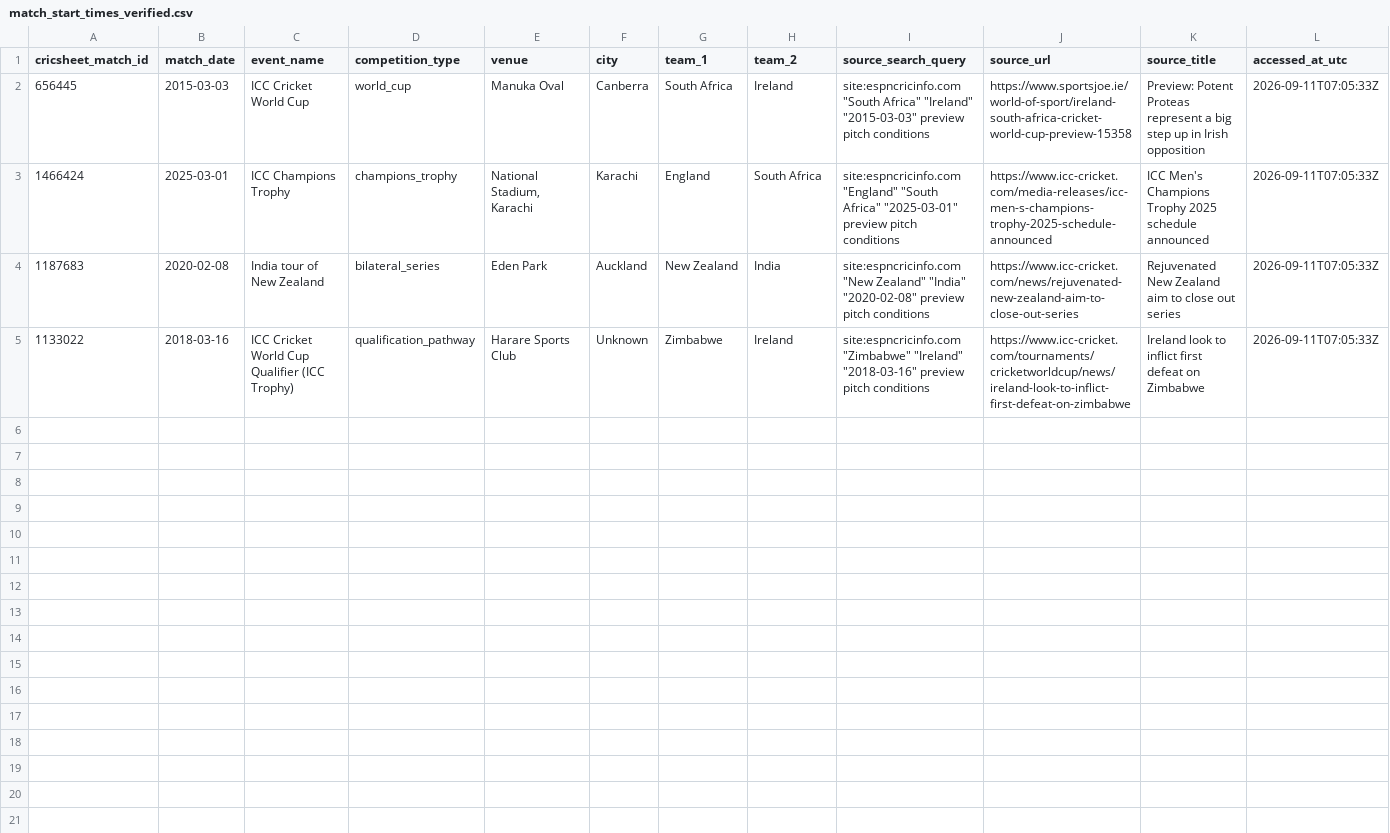
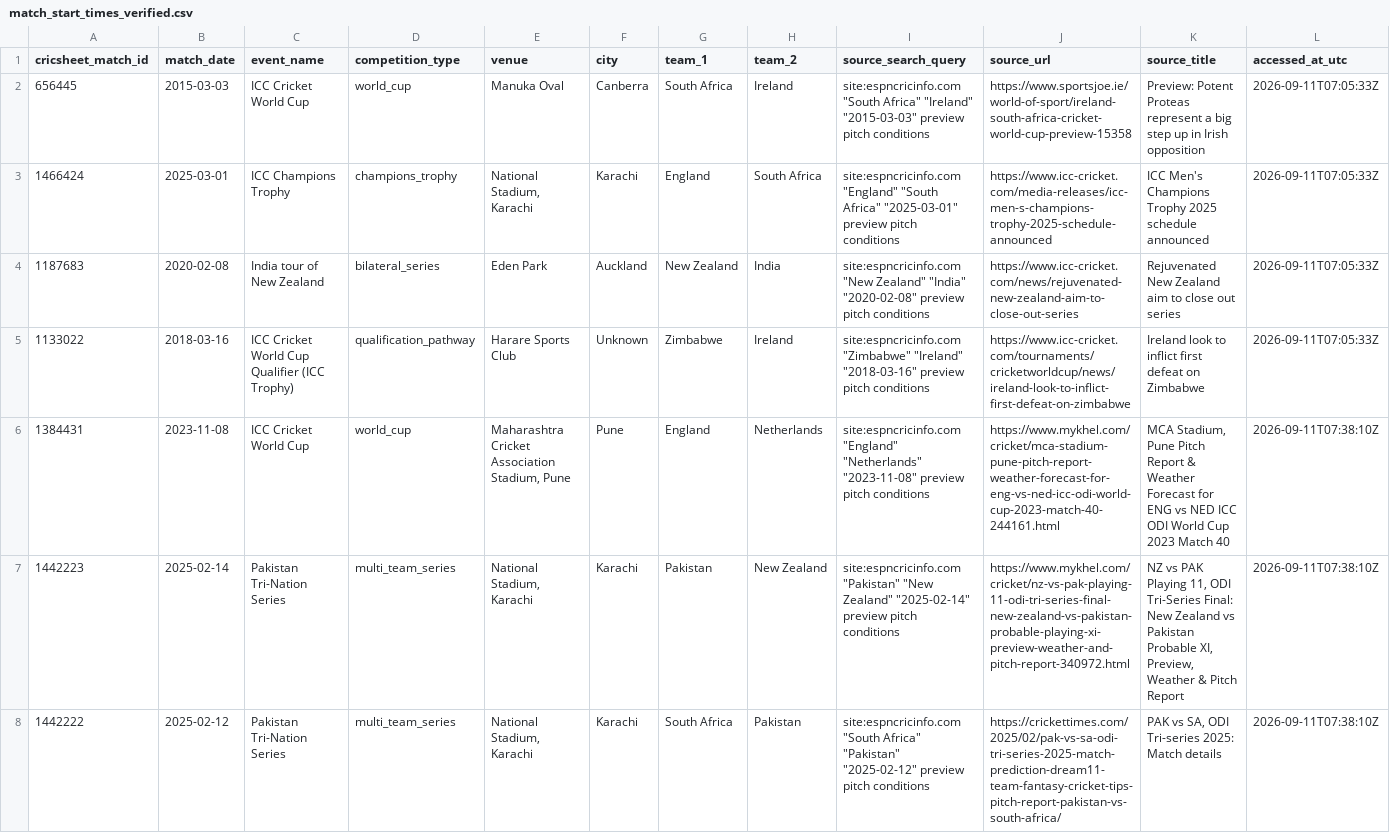
Before and after one commit to anshbalusa-ui/odi-powerplay-research, a CSV file: data/manual/match_start_times_verified.csv, drawn as a sheet; only a part is shown; rows hold the shown columns only; the diff covers the shown part only; the diff names each change by its address in the sheet, - before the commit and + after, or states it on an @@ line.

```diff
--- a/data/manual/match_start_times_verified.csv
+++ b/data/manual/match_start_times_verified.csv
+row 6: 1384431 | 2023-11-08 | ICC Cricket World Cup | world_cup | Maharashtra Cricket Association Stadium, Pune | Pune | England | Netherlands | site:espncricinfo.com "England" "Netherlands" "2023-11-08" preview pitch conditions | https://www.mykhel.com/cricket/mca-stadium-pune-pitch-report-weather-forecast-for-eng-vs-ned-icc-odi-world-cup-2023-match-40-244161.html | MCA Stadium, Pune Pitch Report & Weather Forecast for ENG vs NED ICC ODI World Cup 2023 Match 40 | 2026-09-11T07:38:10Z
+row 7: 1442223 | 2025-02-14 | Pakistan Tri-Nation Series | multi_team_series | National Stadium, Karachi | Karachi | Pakistan | New Zealand | site:espncricinfo.com "Pakistan" "New Zealand" "2025-02-14" preview pitch conditions | https://www.mykhel.com/cricket/nz-vs-pak-playing-11-odi-tri-series-final-new-zealand-vs-pakistan-probable-playing-xi-preview-weather-and-pitch-report-340972.html | NZ vs PAK Playing 11, ODI Tri-Series Final: New Zealand vs Pakistan Probable XI, Preview, Weather & Pitch Report | 2026-09-11T07:38:10Z
+row 8: 1442222 | 2025-02-12 | Pakistan Tri-Nation Series | multi_team_series | National Stadium, Karachi | Karachi | South Africa | Pakistan | site:espncricinfo.com "South Africa" "Pakistan" "2025-02-12" preview pitch conditions | https://crickettimes.com/2025/02/pak-vs-sa-odi-tri-series-2025-match-prediction-dream11-team-fantasy-cricket-tips-pitch-report-pakistan-vs-south-africa/ | PAK vs SA, ODI Tri-series 2025: Match details | 2026-09-11T07:38:10Z
```
Also changed, not shown: 2 added rows elsewhere in this file, data/manual/pitch_reports_verified.csv, 11 other files.
